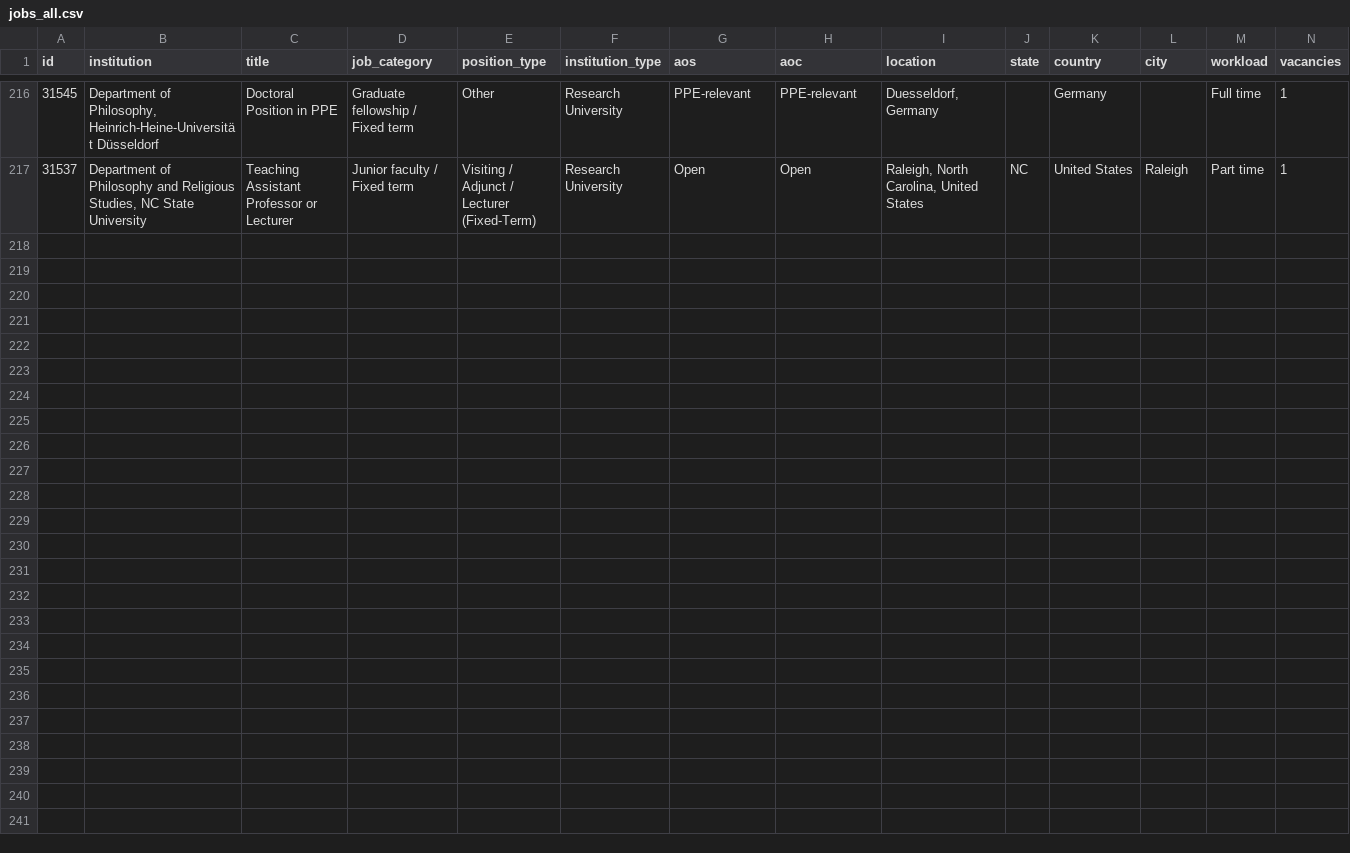
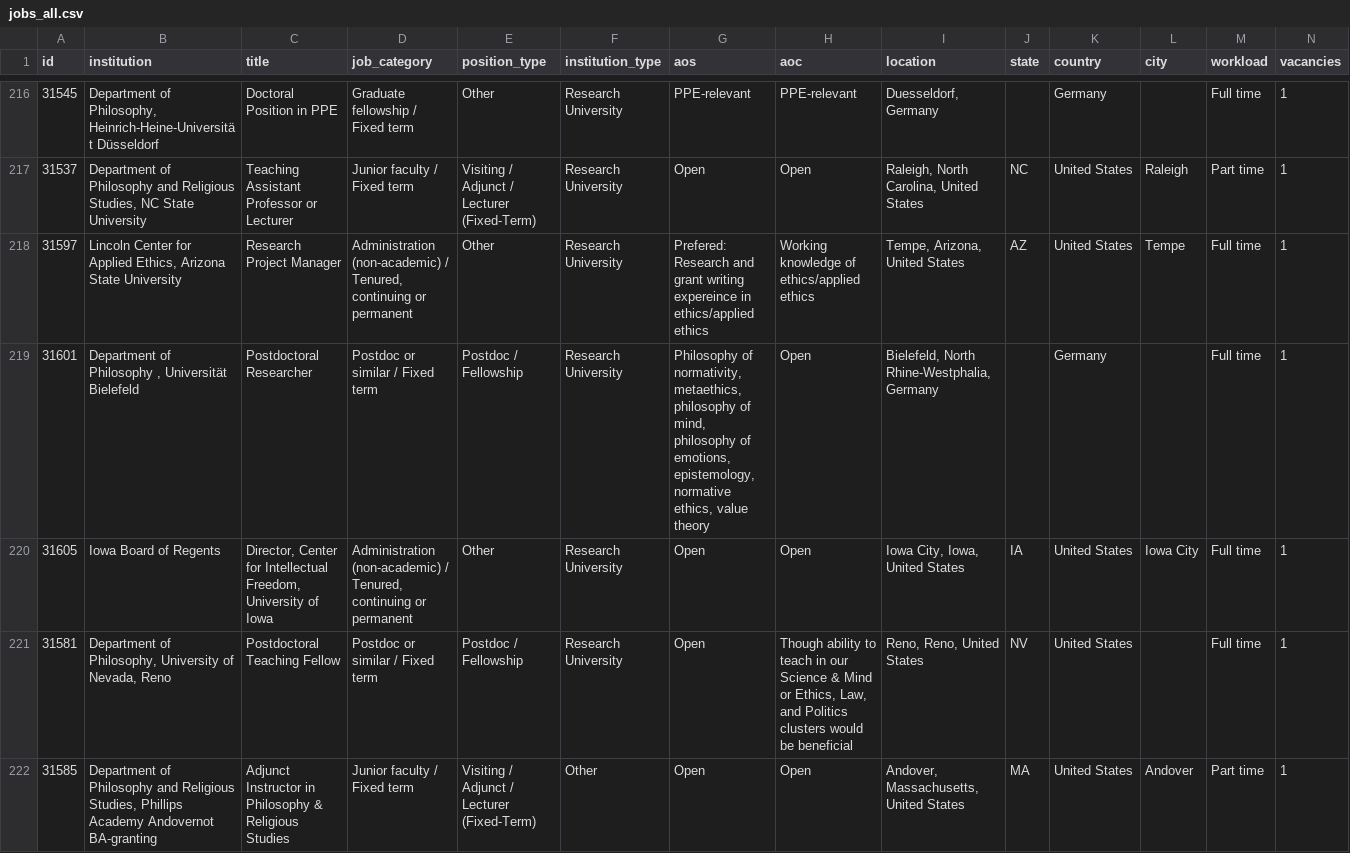
Before and after one commit to 7tzjtxxgh2-jpg/Claude-Phil-Jobs-Tracker, a CSV file: data/jobs_all.csv, drawn as a sheet; only a part is shown, gaps mark what is left out; rows hold the shown columns only; the diff covers the shown part only; the diff names each change by its address in the sheet, - before the commit and + after, or states it on an @@ line.

```diff
--- a/data/jobs_all.csv
+++ b/data/jobs_all.csv
+row 218: 31597 | Lincoln Center for Applied Ethics, Arizona State University | Research Project Manager | Administration (non-academic) / Tenured, continuing or permanent | Other | Research University | Prefered: Research and grant writing expereince in ethics/applied ethics | Working knowledge of ethics/applied ethics | Tempe, Arizona, United States | AZ | United States | Tempe | Full time | 1
+row 219: 31601 | Department of Philosophy , Universität Bielefeld | Postdoctoral Researcher | Postdoc or similar / Fixed term | Postdoc / Fellowship | Research University | Philosophy of normativity, metaethics, philosophy of mind, philosophy of emotions, epistemology, normative ethics, value theory | Open | Bielefeld, North Rhine-Westphalia, Germany |  | Germany |  | Full time | 1
+row 220: 31605 | Iowa Board of Regents | Director, Center for Intellectual Freedom, University of Iowa | Administration (non-academic) / Tenured, continuing or permanent | Other | Research University | Open | Open | Iowa City, Iowa, United States | IA | United States | Iowa City | Full time | 1
+row 221: 31581 | Department of Philosophy, University of Nevada, Reno | Postdoctoral Teaching Fellow | Postdoc or similar / Fixed term | Postdoc / Fellowship | Research University | Open | Though ability to teach in our Science & Mind or Ethics, Law, and Politics clusters would be beneficial | Reno, Reno, United States | NV | United States |  | Full time | 1
+row 222: 31585 | Department of Philosophy and Religious Studies, Phillips Academy Andovernot BA-granting | Adjunct Instructor in Philosophy & Religious Studies | Junior faculty / Fixed term | Visiting / Adjunct / Lecturer (Fixed-Term) | Other | Open | Open | Andover, Massachusetts, United States | MA | United States | Andover | Part time | 1
```
Also changed, not shown: 5 added rows elsewhere in this file, data/trends_weekly.csv, 9 other files.
